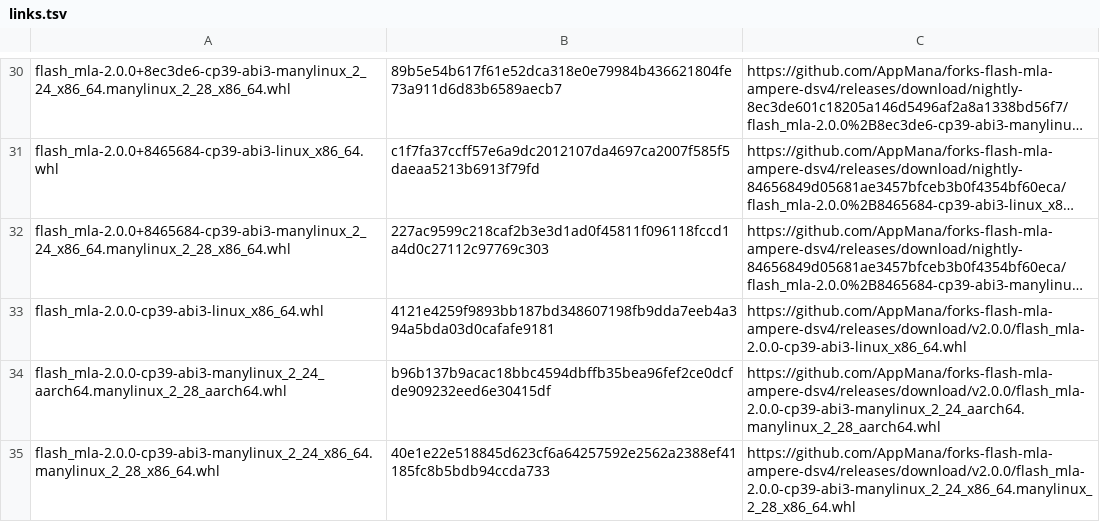
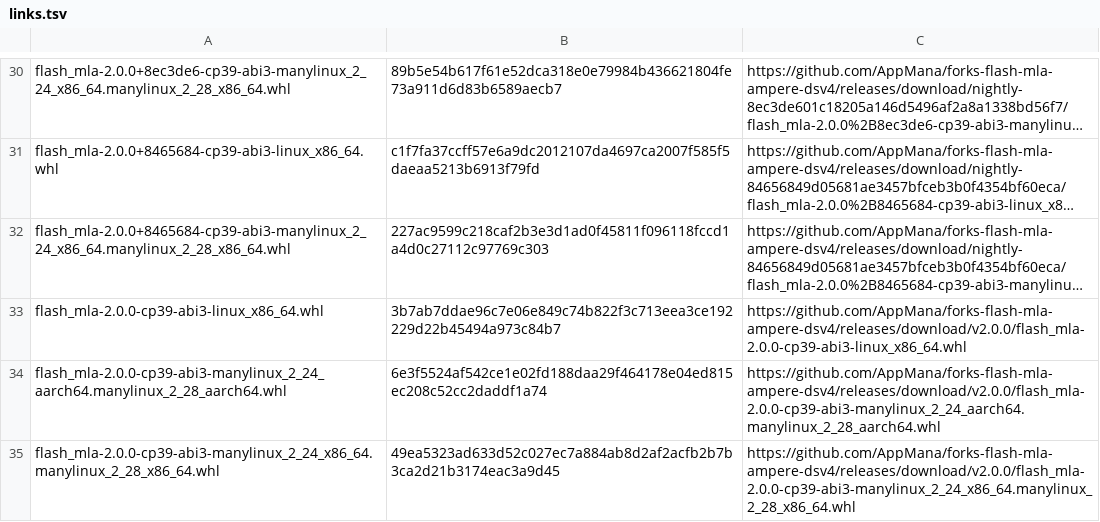
Before and after one commit to AppMana/forks-flash-mla-int, a TSV file: flash-mla/links.tsv, drawn as a sheet; only a part is shown, gaps mark what is left out; long unchanged cells end in …; the diff names each change by its address in the sheet, - before the commit and + after, or states it on an @@ line.

```diff
--- a/flash-mla/links.tsv
+++ b/flash-mla/links.tsv
-B33: 4121e4259f9893bb187bd348607198fb9dda7eeb4a394a5bda03d0cafafe9181
+B33: 3b7ab7ddae96c7e06e849c74b822f3c713eea3ce192229d22b45494a973c84b7
-B34: b96b137b9acac18bbc4594dbffb35bea96fef2ce0dcfde909232eed6e30415df
+B34: 6e3f5524af542ce1e02fd188daa29f464178e04ed815ec208c52cc2daddf1a74
-B35: 40e1e22e518845d623cf6a64257592e2562a2388ef41185fc8b5bdb94ccda733
+B35: 49ea5323ad633d52c027ec7a884ab8d2af2acfb2b7b3ca2d21b3174eac3a9d45
```
Also changed, not shown: 1 other file.
